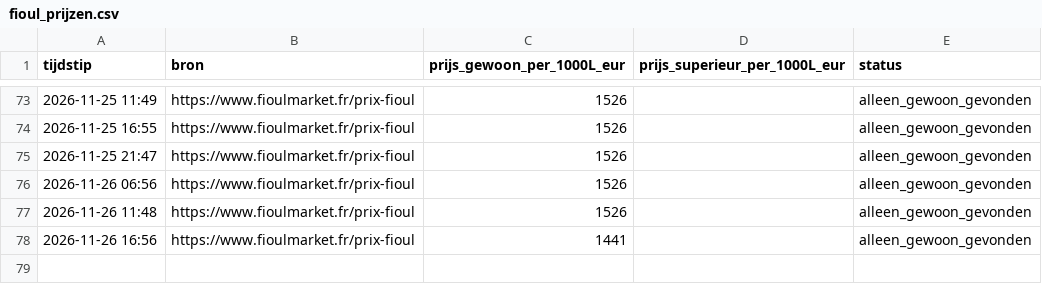
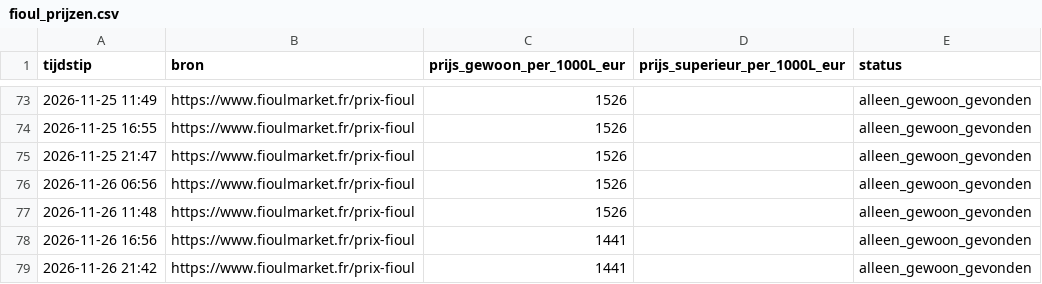
Before and after one commit to louispalo-ctrl/fioul-tracker, a CSV file: fioul_prijzen.csv, drawn as a sheet; only a part is shown, gaps mark what is left out.

Commit message:
Prijs bijgewerkt 2026-11-26 21:42 UTC

```diff
--- a/fioul_prijzen.csv
+++ b/fioul_prijzen.csv
@@ -78 +78,2 @@ tijdstip;bron;prijs_gewoon_per_1000L_eur;prijs_superieur_per_1000L_eur;status
 2026-11-26 16:56;https://www.fioulmarket.fr/prix-fioul;1441;;alleen_gewoon_gevonden
+2026-11-26 21:42;https://www.fioulmarket.fr/prix-fioul;1441;;alleen_gewoon_gevonden
```
